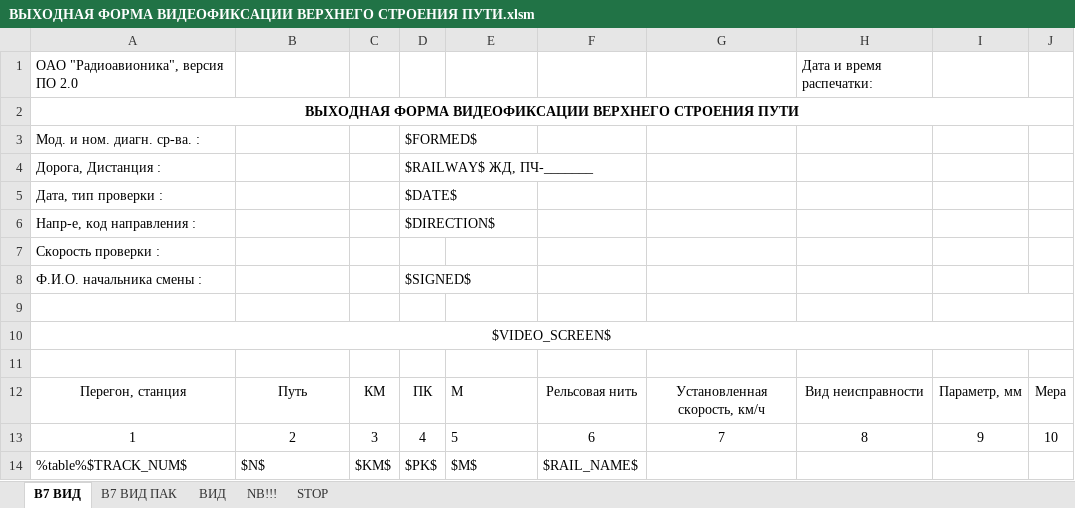
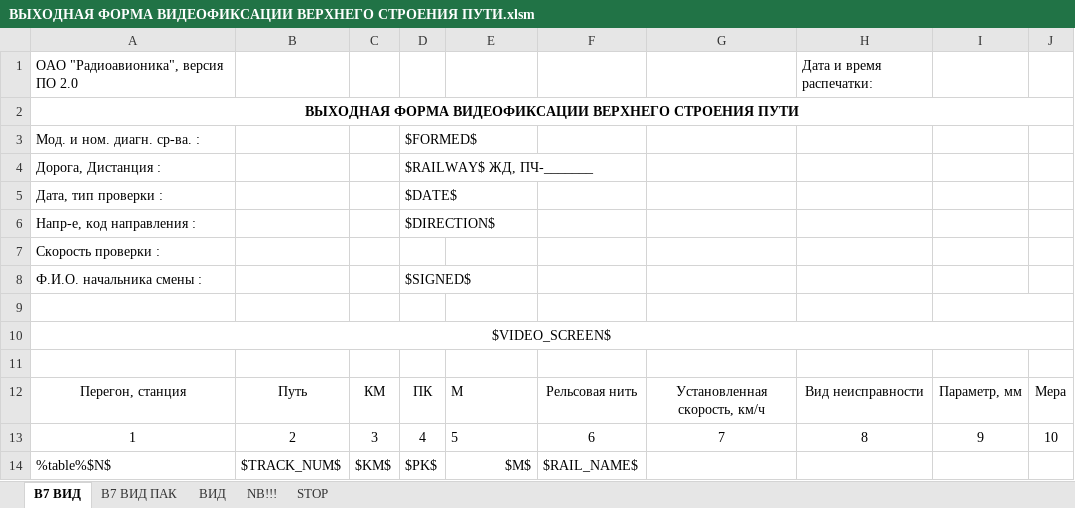
Before and after one commit to Bashakov/atape_sum_scripts, an Excel workbook: ВЫХОДНАЯ ФОРМА ВИДЕОФИКСАЦИИ ВЕРХНЕГО СТРОЕНИЯ ПУТИ.xlsm, sheet В7 ВИД, drawn as a sheet; only a part is shown; values as stored, in another font and other column widths than the file's, no borders; charts and pictures not drawn; the diff names each change by its address in the sheet, - before the commit and + after, or states it on an @@ line.

```diff
--- a/ВЫХОДНАЯ ФОРМА ВИДЕОФИКСАЦИИ ВЕРХНЕГО СТРОЕНИЯ ПУТИ.xlsm (sheet В7 ВИД)
+++ b/ВЫХОДНАЯ ФОРМА ВИДЕОФИКСАЦИИ ВЕРХНЕГО СТРОЕНИЯ ПУТИ.xlsm (sheet В7 ВИД)
-A14: %table%$TRACK_NUM$
+A14: %table%$N$
-B14: $N$
+B14: $TRACK_NUM$
-E14 alignment: left
+E14 alignment: right
```
Also changed, not shown: sheet ВИД, sheet В7 ВИД ПАК, charts or pictures, ВЕДОМОСТЬ ОТСТУПЛЕНИЙ В СОДЕРЖАНИИ БЕССТЫКОВОГО ПУТИ.xlsm, ВЕДОМОСТЬ ОТСТУПЛЕНИЙ В СОДЕРЖАНИИ РЕЛЬСОВ.xlsm, 7 other files.
